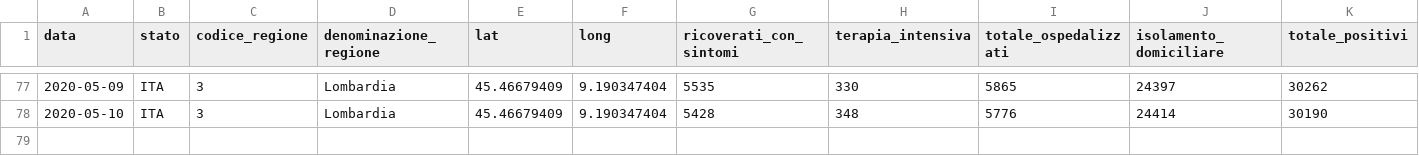
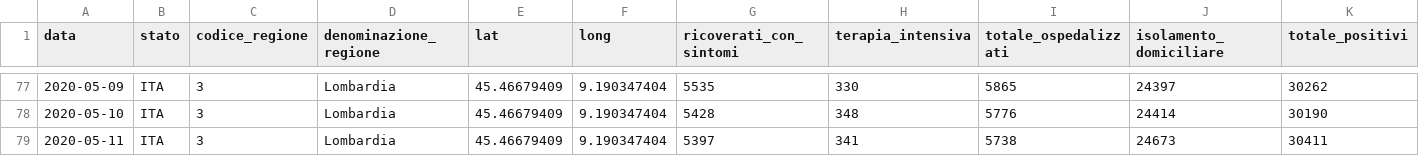
Before and after one commit to sergiocima/Report-COVID-19, a CSV file: andamento_lombardia.csv, drawn as a sheet; only a part is shown, gaps mark what is left out; rows hold the shown columns only; the diff names each change by its address in the sheet, - before the commit and + after, or states it on an @@ line.

```diff
--- a/andamento_lombardia.csv
+++ b/andamento_lombardia.csv
+row 79: 2020-05-11 | ITA | 3 | Lombardia | 45.46679409 | 9.190347404 | 5397 | 341 | 5738 | 24673 | 30411
```
Also changed, not shown: andamento-italia-no-lomb.csv, casi_regioni.csv, 2 other files.
